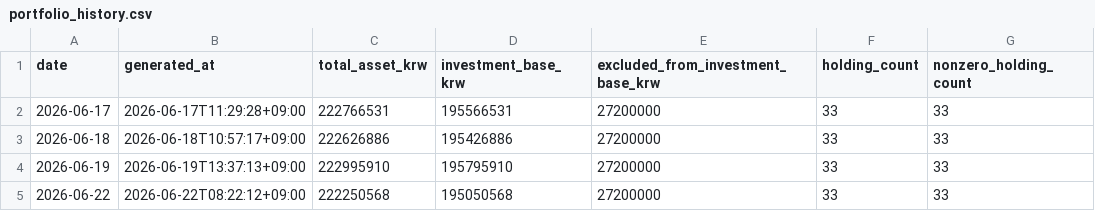
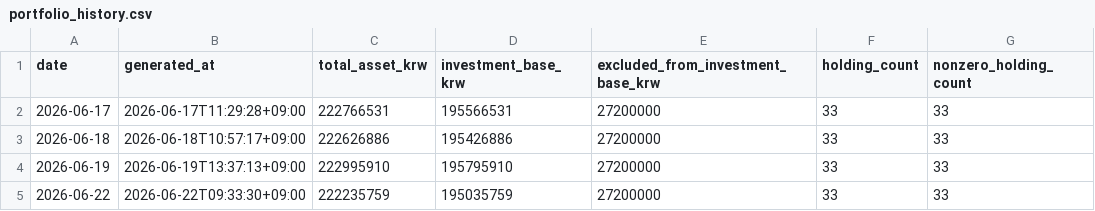
Before and after one commit to Wandongkee/portfolio-dashboard, a CSV file: web_data/portfolio_history.csv, drawn as a sheet.

```diff
--- a/web_data/portfolio_history.csv
+++ b/web_data/portfolio_history.csv
@@ -4,2 +4,2 @@
 2026-06-19,2026-06-19T13:37:13+09:00,222995910,195795910,27200000,33,33
-2026-06-22,2026-06-22T08:22:12+09:00,222250568,195050568,27200000,33,33
+2026-06-22,2026-06-22T09:33:30+09:00,222235759,195035759,27200000,33,33
```
Also changed, not shown: web_data/portfolio_holdings.csv, web_data/portfolio_summary.csv, 2 other files.
